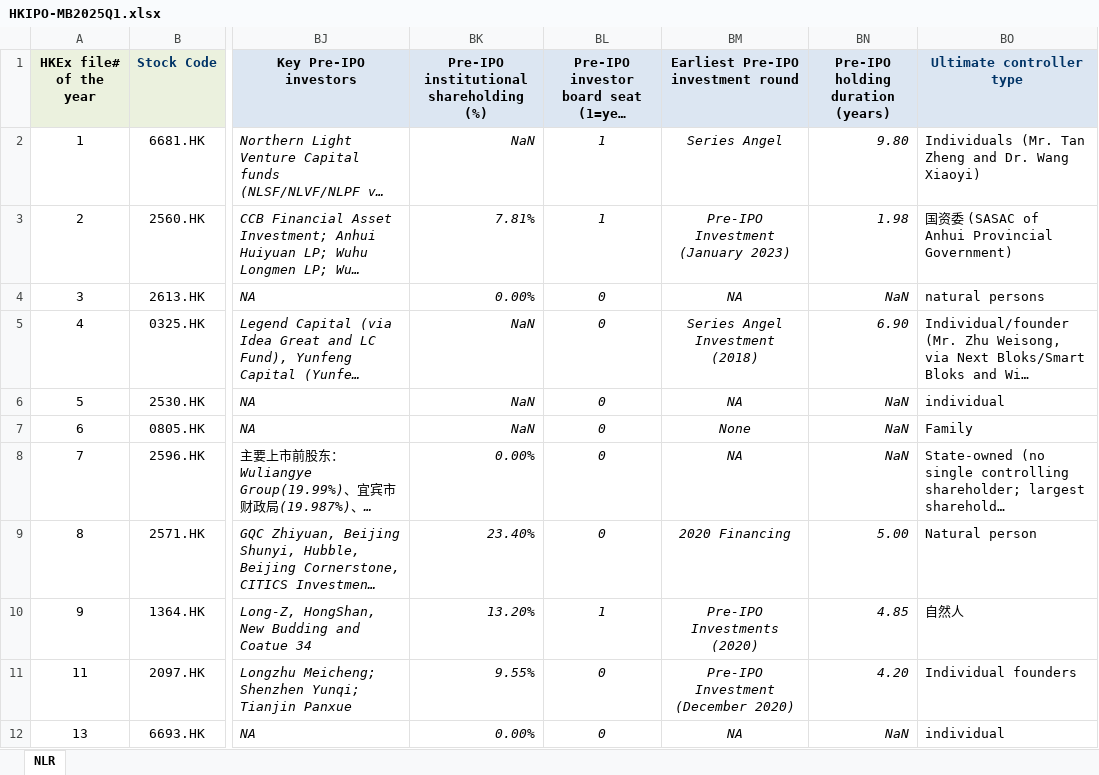
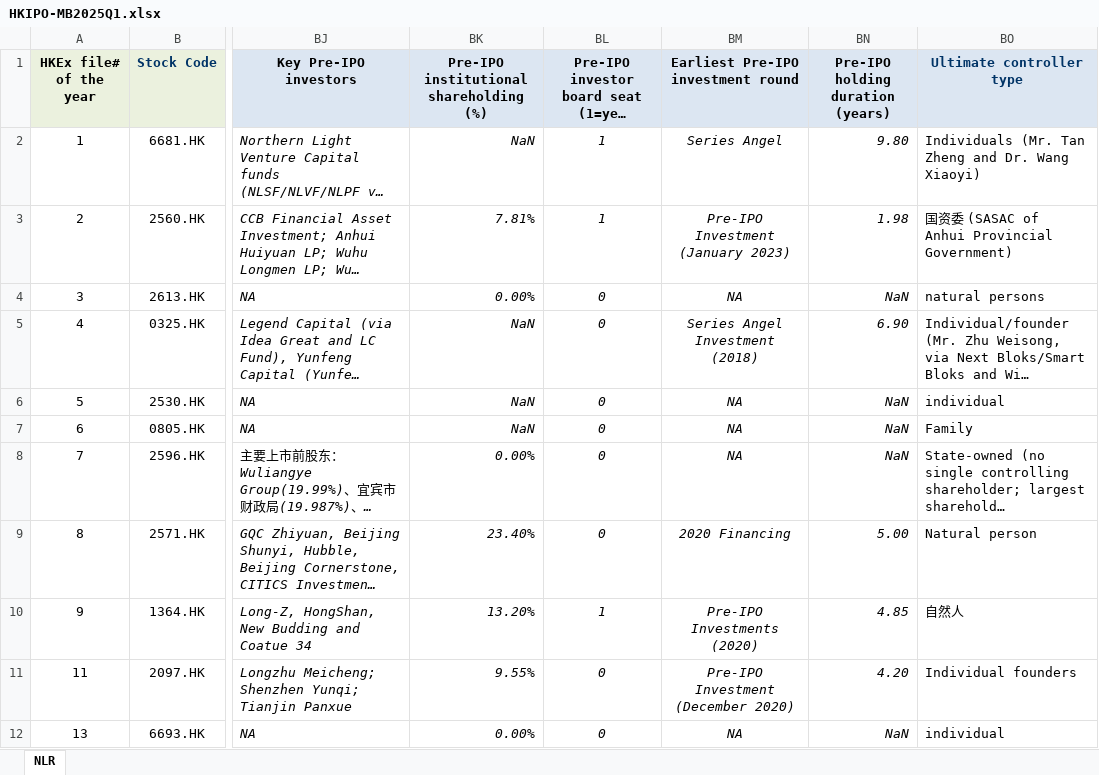
Before and after one commit to GZ-November/urop-hk-ipo, an Excel workbook: pipeline/cohorts/HKIPO-MB2025Q1.xlsx, sheet NLR, drawn as a sheet; only a part is shown, gaps mark what is left out; long unchanged cells end in …; values as stored, in another font and other column widths than the file's, no borders; the diff names each change by its address in the sheet, - before the commit and + after, or states it on an @@ line.

```diff
--- a/pipeline/cohorts/HKIPO-MB2025Q1.xlsx (sheet NLR)
+++ b/pipeline/cohorts/HKIPO-MB2025Q1.xlsx (sheet NLR)
-BM7: None
+BM7: NA
```
Also changed, not shown: pipeline/cohorts/HKIPO-GEM2026Q1.xlsx, pipeline/cohorts/HKIPO-MB2026Q1.xlsx, 48 other files.
